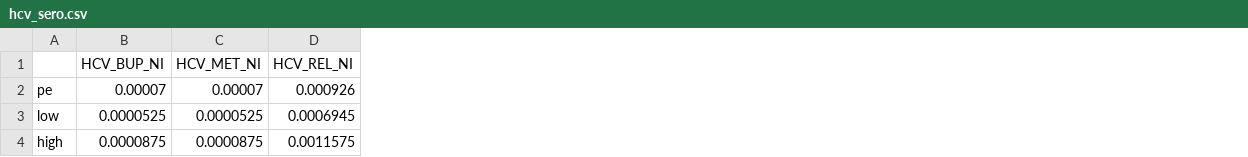
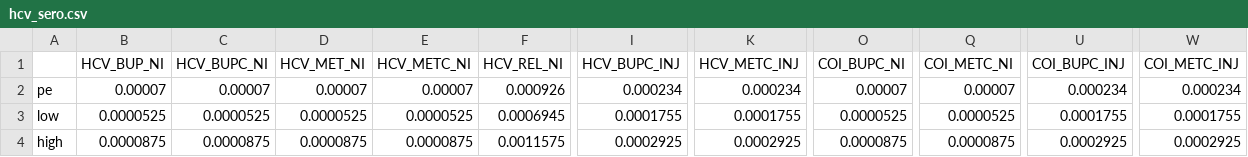
Before and after one commit to benenns/OUD-Model, a CSV file: Data/hcv_sero.csv, drawn as a sheet; only a part is shown, gaps mark what is left out; the diff names each change by its address in the sheet, - before the commit and + after, or states it on an @@ line.

```diff
--- a/Data/hcv_sero.csv
+++ b/Data/hcv_sero.csv
+column C (HCV_BUPC_NI), rows 2-4: 0.00007 | 0.0000525 | 0.0000875
+column E (HCV_METC_NI), rows 2-4: 0.00007 | 0.0000525 | 0.0000875
+column I (HCV_BUPC_INJ), rows 2-4: 0.000234 | 0.0001755 | 0.0002925
+column K (HCV_METC_INJ), rows 2-4: 0.000234 | 0.0001755 | 0.0002925
+column O (COI_BUPC_NI), rows 2-4: 0.00007 | 0.0000525 | 0.0000875
+column Q (COI_METC_NI), rows 2-4: 0.00007 | 0.0000525 | 0.0000875
+column U (COI_BUPC_INJ), rows 2-4: 0.000234 | 0.0001755 | 0.0002925
+column W (COI_METC_INJ), rows 2-4: 0.000234 | 0.0001755 | 0.0002925
```
Also changed, not shown: Data/crime_costs.csv, Data/frailty.csv, 28 other files.
